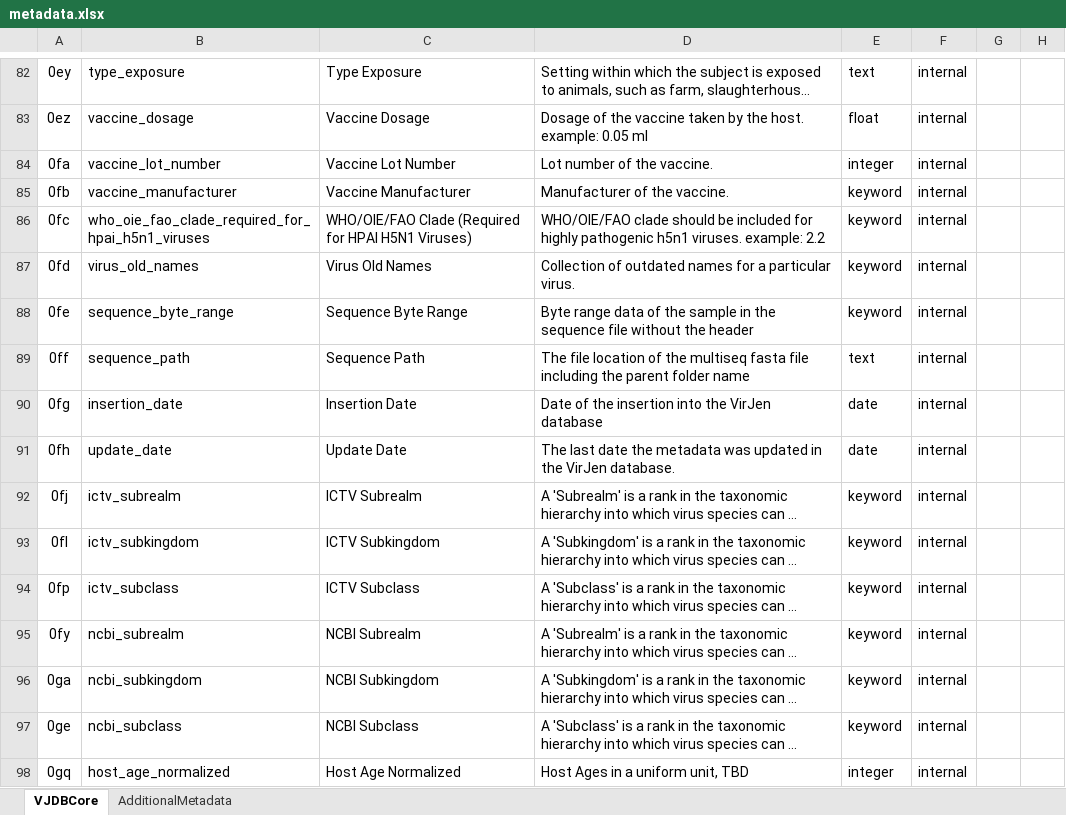
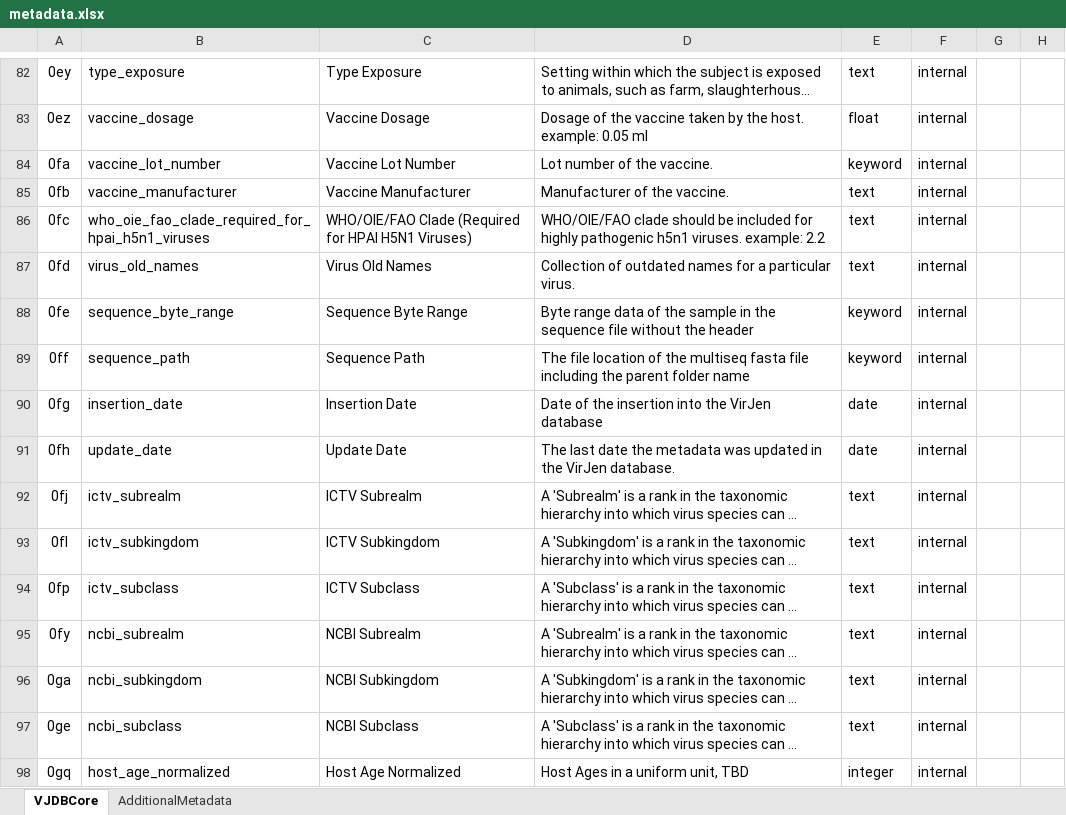
Before and after one commit to VirJenDB/virjendb_metadata, an Excel workbook: metadata.xlsx, sheet VJDBCore, drawn as a sheet; only a part is shown, gaps mark what is left out; long unchanged cells end in …; values as stored, in another font and other column widths than the file's, no borders; conditional formats not drawn; the diff covers the shown part only; the diff names each change by its address in the sheet, - before the commit and + after, or states it on an @@ line.

```diff
--- a/metadata.xlsx (sheet VJDBCore)
+++ b/metadata.xlsx (sheet VJDBCore)
-E84: integer
+E84: keyword
-E85:E87: keyword
+E85:E87: text
-E89: text
+E89: keyword
-E92:E97: keyword
+E92:E97: text
```
Also changed, not shown: 83 edited cells elsewhere in this sheet.
